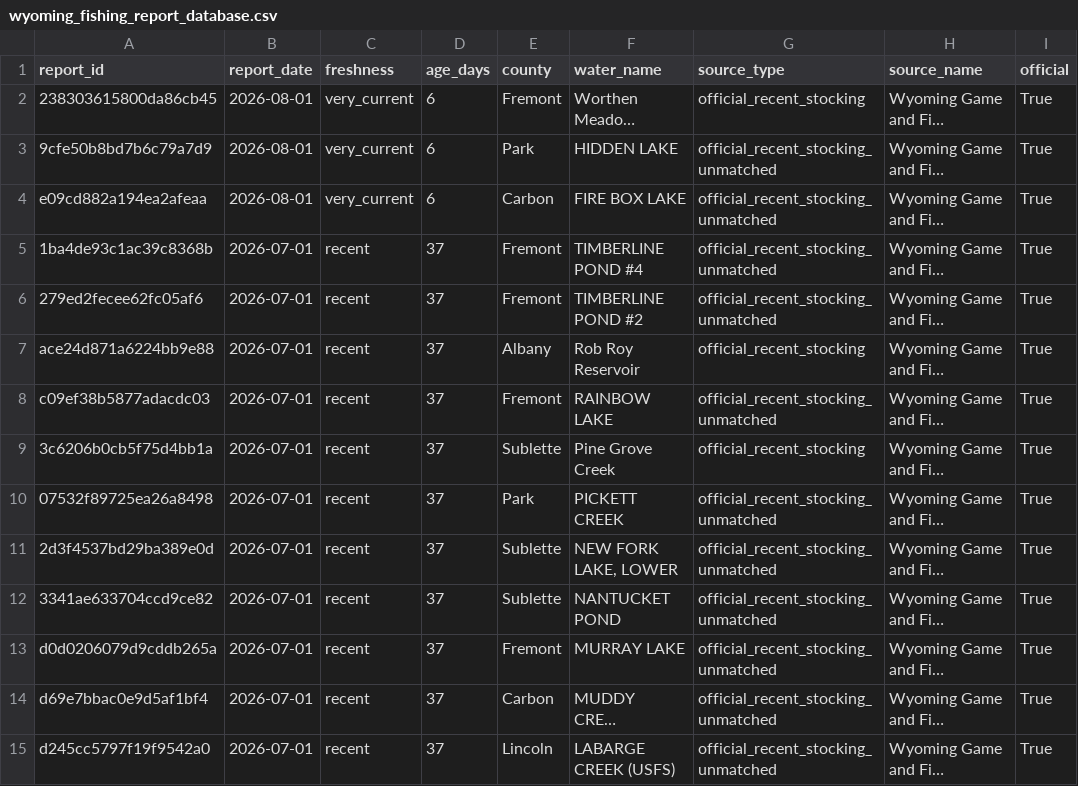
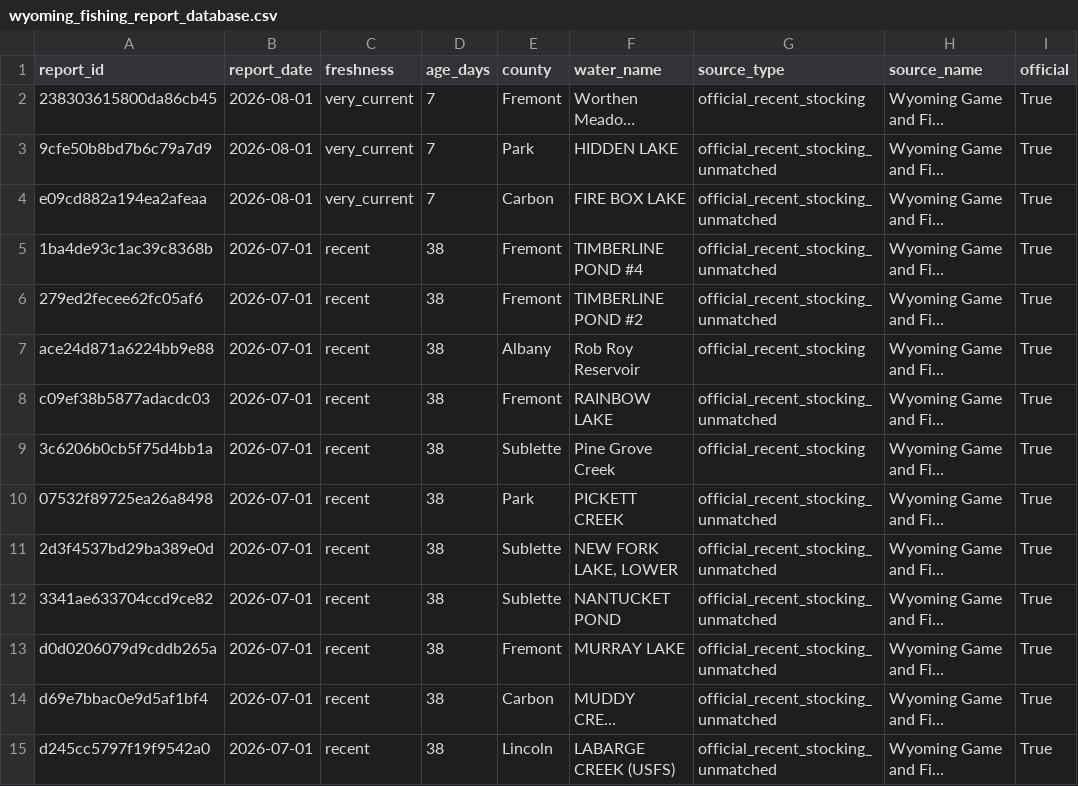
Before and after one commit to smithcalvinc/fish-finder-reports-live, a CSV file: data/wyoming_fishing_report_database.csv, drawn as a sheet; only a part is shown; long unchanged cells end in …; the diff covers the shown part only; the diff names each change by its address in the sheet, - before the commit and + after, or states it on an @@ line.

```diff
--- a/data/wyoming_fishing_report_database.csv
+++ b/data/wyoming_fishing_report_database.csv
-D2:D4 (age_days): 6
+D2:D4 (age_days): 7
-D5:D15 (age_days): 37
+D5:D15 (age_days): 38
```
Also changed, not shown: 16 edited cells elsewhere in this file, 9 other files.
